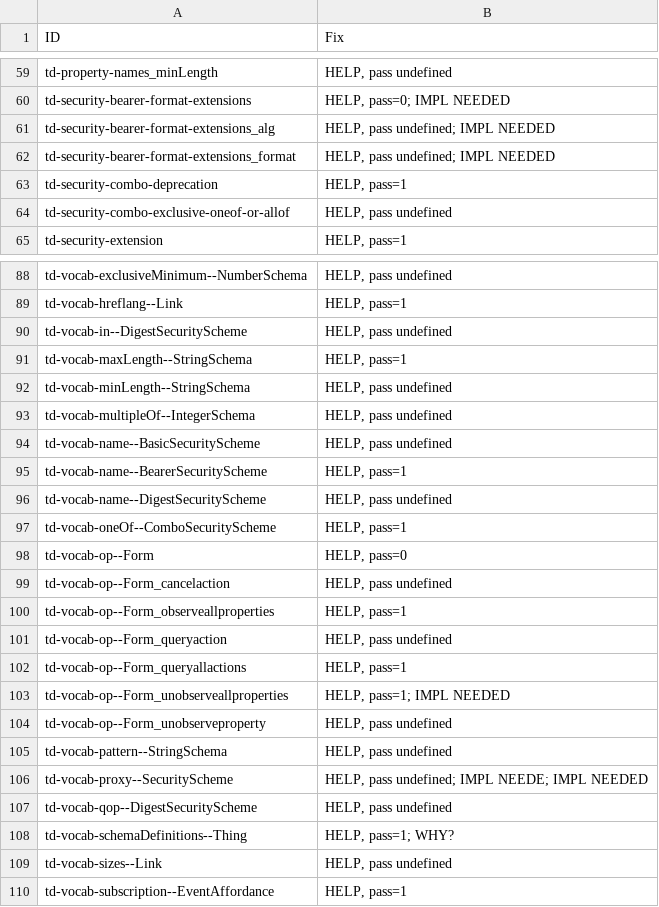
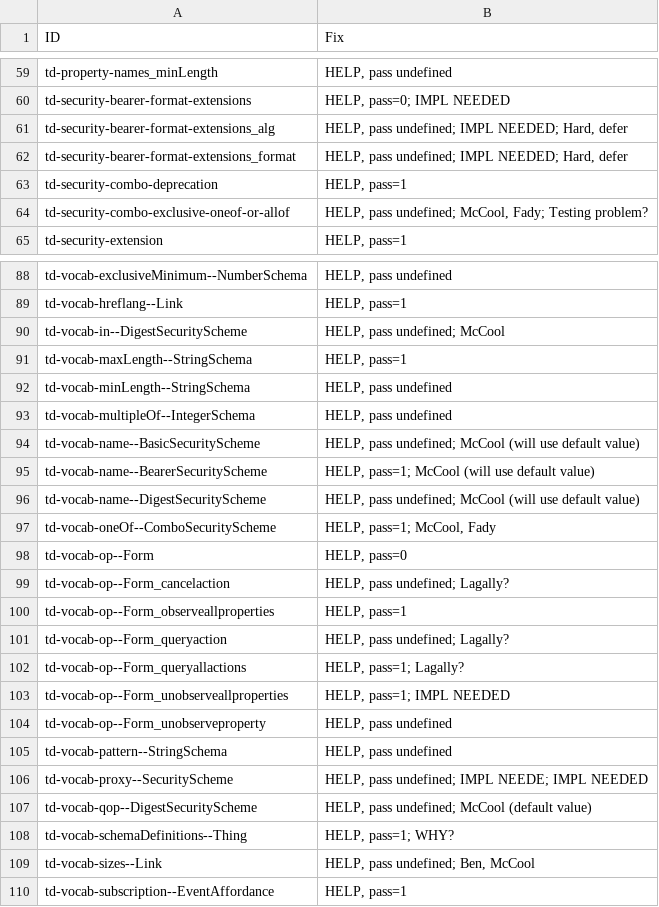
Before and after one commit to w3c/wot-thing-description, a CSV file: testing/todo.csv, drawn as a sheet; only a part is shown, gaps mark what is left out; the diff covers the shown part only.

```diff
--- a/testing/todo.csv
+++ b/testing/todo.csv
@@ -60,6 +60,6 @@
 "td-security-bearer-format-extensions","HELP, pass=0; IMPL NEEDED"
-"td-security-bearer-format-extensions_alg","HELP, pass undefined; IMPL NEEDED"
-"td-security-bearer-format-extensions_format","HELP, pass undefined; IMPL NEEDED"
+"td-security-bearer-format-extensions_alg","HELP, pass undefined; IMPL NEEDED; Hard, defer"
+"td-security-bearer-format-extensions_format","HELP, pass undefined; IMPL NEEDED; Hard, defer"
 "td-security-combo-deprecation","HELP, pass=1"
-"td-security-combo-exclusive-oneof-or-allof","HELP, pass undefined"
+"td-security-combo-exclusive-oneof-or-allof","HELP, pass undefined; McCool, Fady; Testing problem?"
 "td-security-extension","HELP, pass=1"
@@ -89,3 +89,3 @@
 "td-vocab-hreflang--Link","HELP, pass=1"
-"td-vocab-in--DigestSecurityScheme","HELP, pass undefined"
+"td-vocab-in--DigestSecurityScheme","HELP, pass undefined; McCool"
 "td-vocab-maxLength--StringSchema","HELP, pass=1"
@@ -93,11 +93,11 @@
 "td-vocab-multipleOf--IntegerSchema","HELP, pass undefined"
-"td-vocab-name--BasicSecurityScheme","HELP, pass undefined"
-"td-vocab-name--BearerSecurityScheme","HELP, pass=1"
-"td-vocab-name--DigestSecurityScheme","HELP, pass undefined"
-"td-vocab-oneOf--ComboSecurityScheme","HELP, pass=1"
+"td-vocab-name--BasicSecurityScheme","HELP, pass undefined; McCool (will use default value)"
+"td-vocab-name--BearerSecurityScheme","HELP, pass=1; McCool (will use default value)"
+"td-vocab-name--DigestSecurityScheme","HELP, pass undefined; McCool (will use default value)"
+"td-vocab-oneOf--ComboSecurityScheme","HELP, pass=1; McCool, Fady"
 "td-vocab-op--Form","HELP, pass=0"
-"td-vocab-op--Form_cancelaction","HELP, pass undefined"
+"td-vocab-op--Form_cancelaction","HELP, pass undefined; Lagally?"
 "td-vocab-op--Form_observeallproperties","HELP, pass=1"
-"td-vocab-op--Form_queryaction","HELP, pass undefined"
-"td-vocab-op--Form_queryallactions","HELP, pass=1"
+"td-vocab-op--Form_queryaction","HELP, pass undefined; Lagally?"
+"td-vocab-op--Form_queryallactions","HELP, pass=1; Lagally?"
 "td-vocab-op--Form_unobserveallproperties","HELP, pass=1; IMPL NEEDED"
@@ -106,5 +106,5 @@
 "td-vocab-proxy--SecurityScheme","HELP, pass undefined; IMPL NEEDE; IMPL NEEDED"
-"td-vocab-qop--DigestSecurityScheme","HELP, pass undefined"
+"td-vocab-qop--DigestSecurityScheme","HELP, pass undefined; McCool (default value)"
 "td-vocab-schemaDefinitions--Thing","HELP, pass=1; WHY?"
-"td-vocab-sizes--Link","HELP, pass undefined"
+"td-vocab-sizes--Link","HELP, pass undefined; Ben, McCool"
 "td-vocab-subscription--EventAffordance","HELP, pass=1"
```
Also changed, not shown: 20 edited cells elsewhere in this file.
